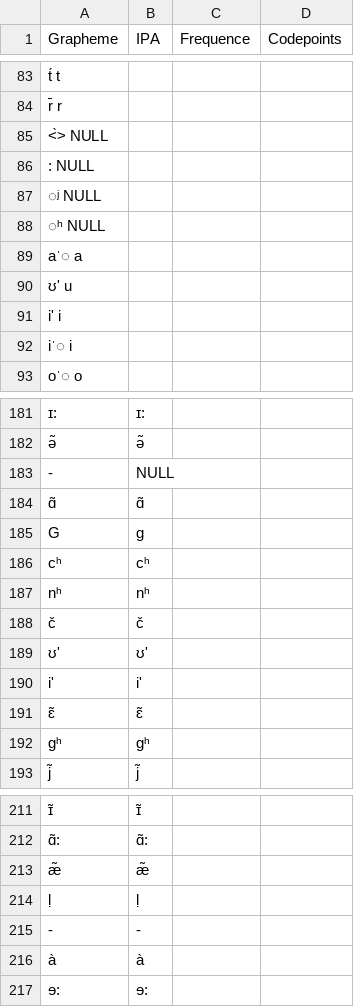
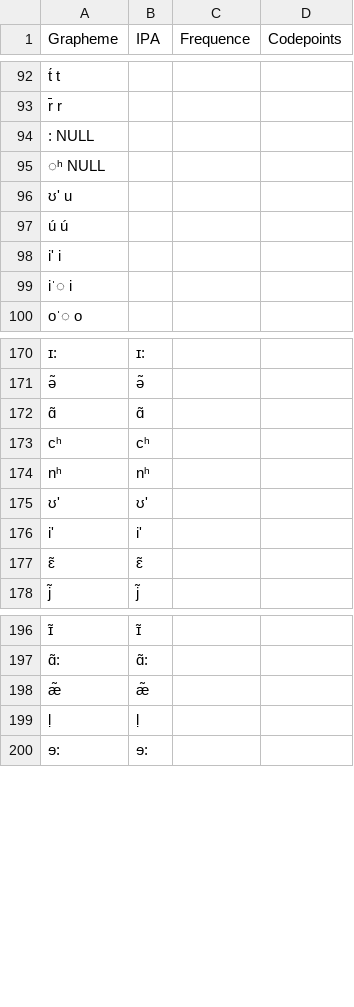
Before and after one commit to numeralbank/sand, a TSV file: etc/orthography.tsv, drawn as a sheet; only a part is shown, gaps mark what is left out; removed rows and columns are numbered as before the commit, all else as after; the diff covers the shown part only; the diff names each change by its address in the sheet, - before the commit and + after, or states it on an @@ line.

```diff
--- a/etc/orthography.tsv
+++ b/etc/orthography.tsv
-row 85: <̀> NULL
-row 87: ◌ʲ NULL
-row 89: aˈ◌ a
+row 97: ú ú
-row 183: - | NULL
-row 185: G | ɡ
-row 188: č | č
-row 192: ɡʰ | ɡʰ
-row 215: - | -
-row 216: à | à
```
Also changed, not shown: 11 added rows and 20 removed rows elsewhere in this file.
